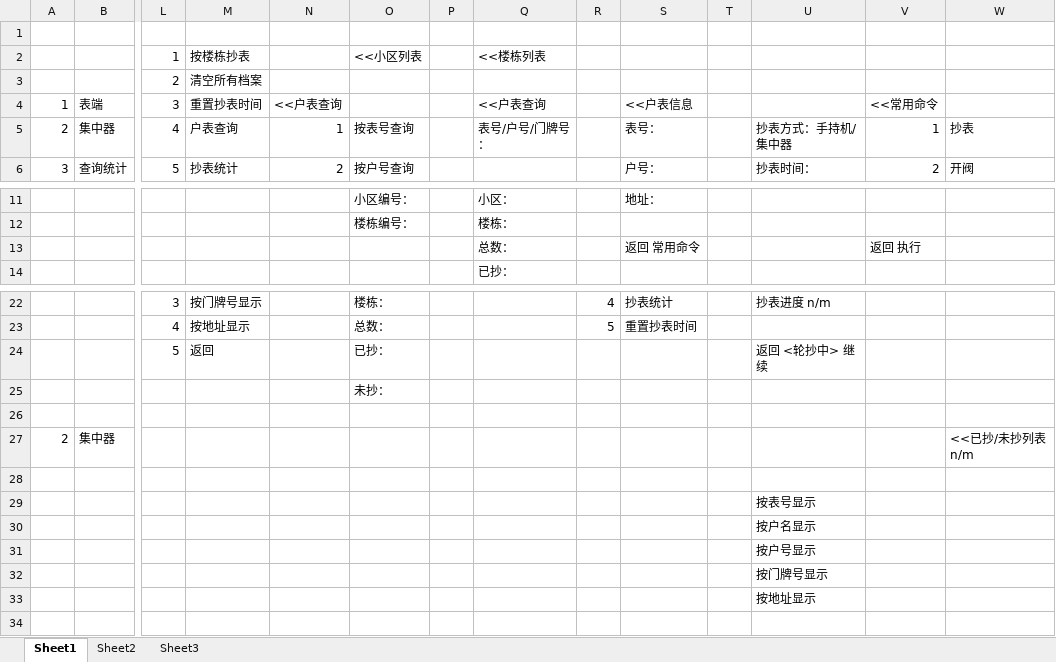
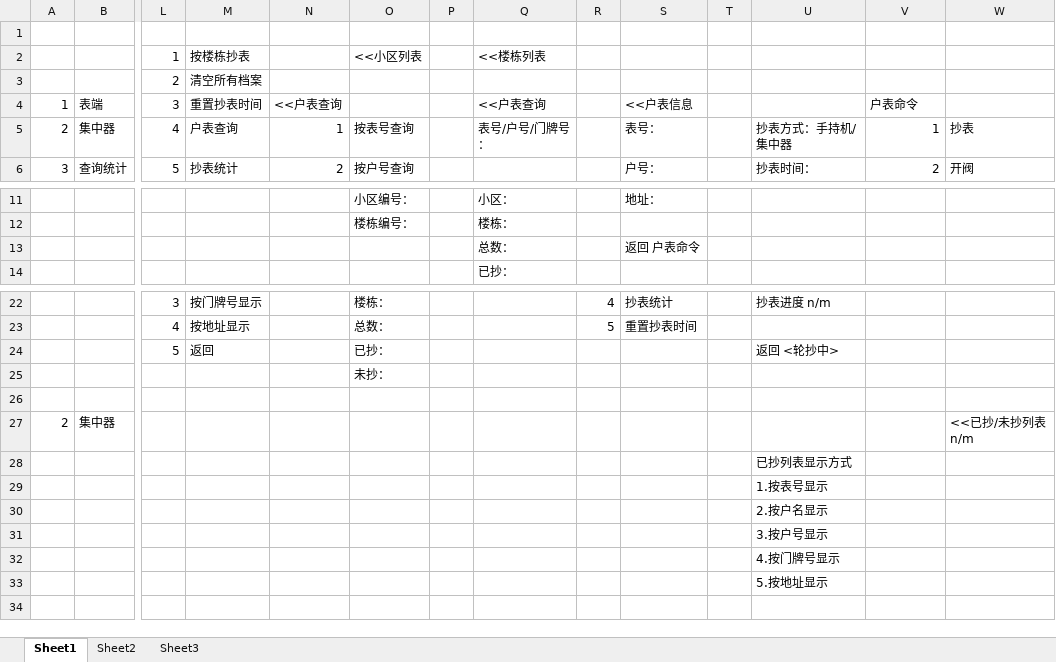
Before and after one commit to l1352025/A380_PDA, an Excel workbook: doc/水表功能列表.xlsx, sheet Sheet1, drawn as a sheet; only a part is shown, gaps mark what is left out; values as stored, in another font and other column widths than the file's, no borders; charts and pictures not drawn; removed rows and columns are numbered as before the commit, all else as after; rows hold the shown columns only; the diff names each change by its address in the sheet, - before the commit and + after, or states it on an @@ line.

```diff
--- a/doc/水表功能列表.xlsx (sheet Sheet1)
+++ b/doc/水表功能列表.xlsx (sheet Sheet1)
-V4: <<常用命令
+V4: 户表命令
-row 13:  |  |  |  |  |  |  | 总数： |  | 返回 常用命令 |  |  | 返回 执行
+row 13:  |  |  |  |  |  |  | 总数： |  | 返回 户表命令
-U24: 返回 <轮抄中> 继续
+U24: 返回 <轮抄中>
-U28: (empty)
+U28: 已抄列表显示方式
-U29: 按表号显示
+U29: 1.按表号显示
-U30: 按户名显示
+U30: 2.按户名显示
-U31: 按户号显示
+U31: 3.按户号显示
-U32: 按门牌号显示
+U32: 4.按门牌号显示
-U33: 按地址显示
+U33: 5.按地址显示
```
Also changed, not shown: charts or pictures, 6 other files.
